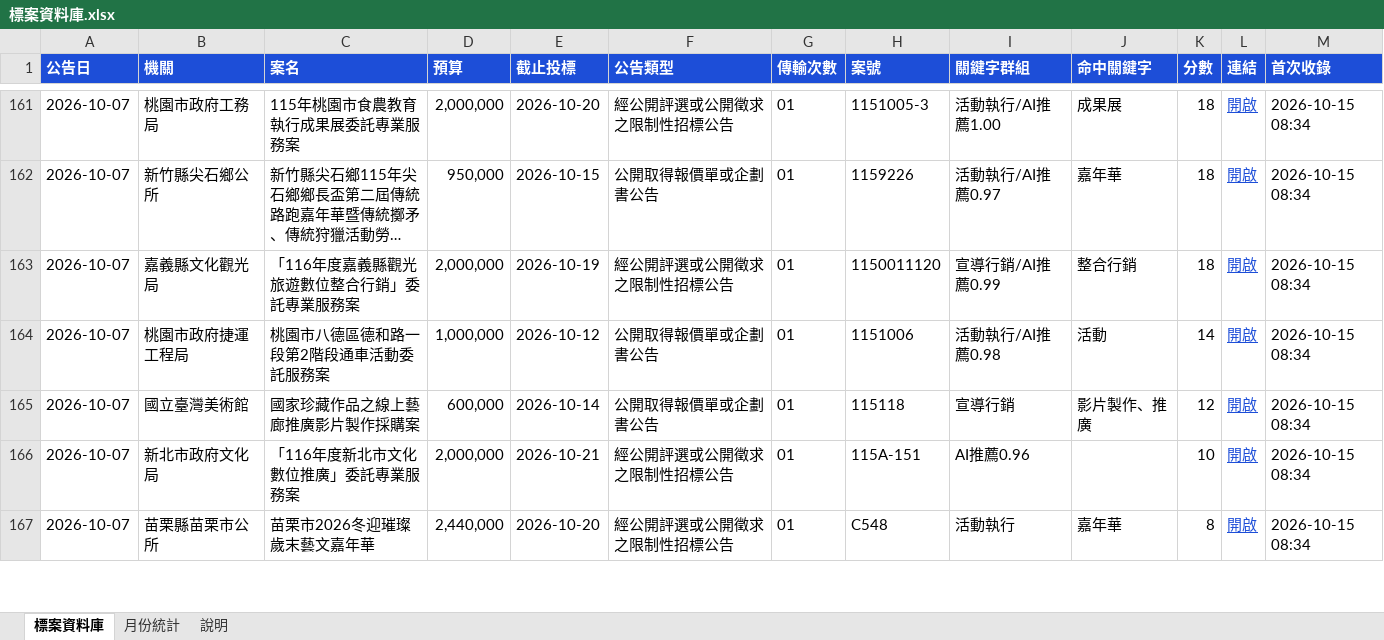
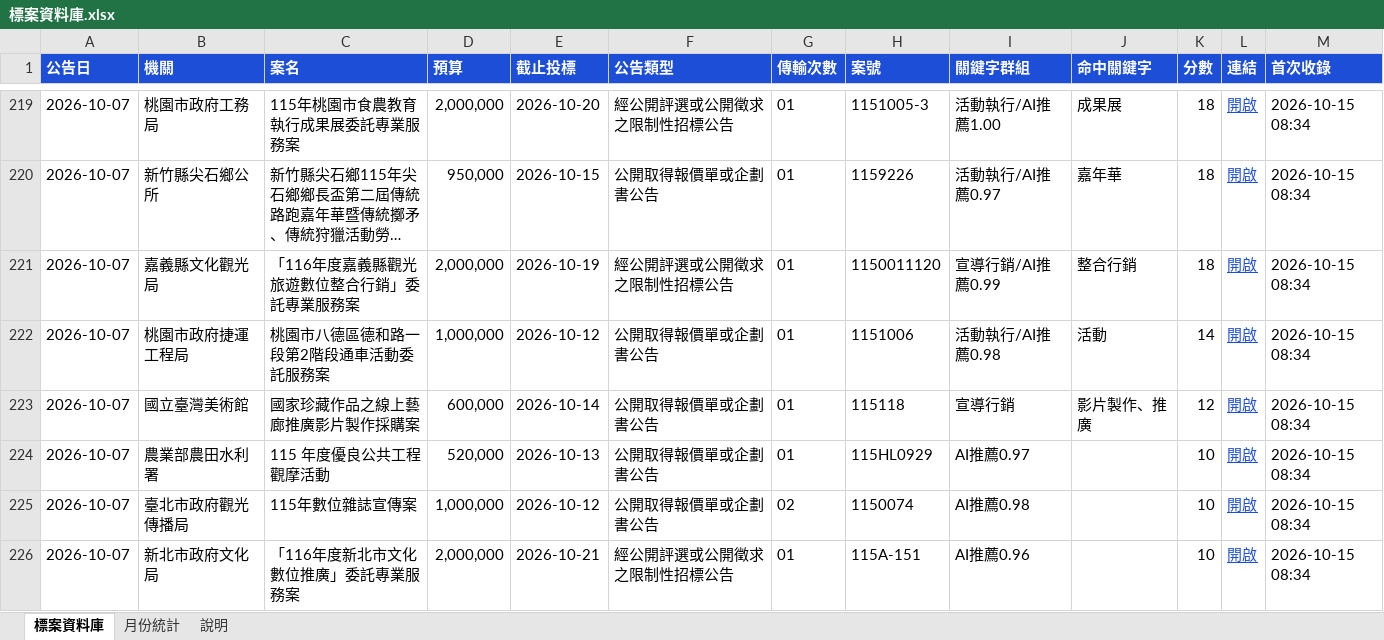
Before and after one commit to imprjoseph/tender-alert, an Excel workbook: data/標案資料庫.xlsx, sheet 標案資料庫, drawn as a sheet; only a part is shown, gaps mark what is left out; the shorter side is filled out with more unchanged rows; long unchanged cells end in …; values as stored, in another font and other column widths than the file's, no borders; the diff covers the shown part only; the diff names each change by its address in the sheet, - before the commit and + after, or states it on an @@ line.

```diff
--- a/data/標案資料庫.xlsx (sheet 標案資料庫)
+++ b/data/標案資料庫.xlsx (sheet 標案資料庫)
+row 224: 2026-10-07 | 農業部農田水利署 | 115 年度優良公共工程觀摩活動 | 520,000 | 2026-10-13 | 公開取得報價單或企劃書公告 | 01 | 115HL0929 | AI推薦0.97 |  | 10 | 開啟 | 2026-10-15 08:34
+row 225: 2026-10-07 | 臺北市政府觀光傳播局 | 115年數位雜誌宣傳案 | 1,000,000 | 2026-10-12 | 公開取得報價單或企劃書公告 | 02 | 1150074 | AI推薦0.98 |  | 10 | 開啟 | 2026-10-15 08:34
```
Also changed, not shown: 66 added rows elsewhere in this sheet, sheet 月份統計, sheet 說明, 2 other files.
